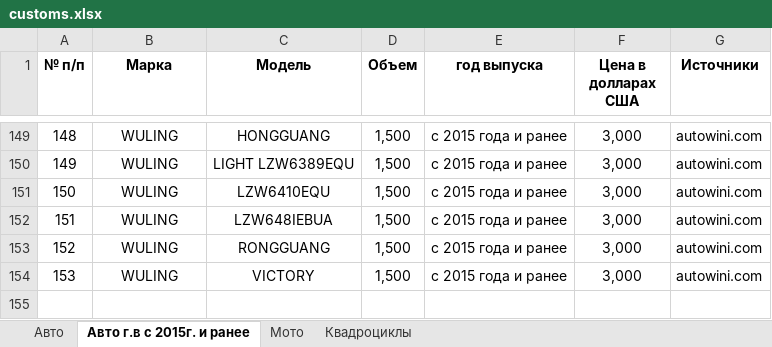
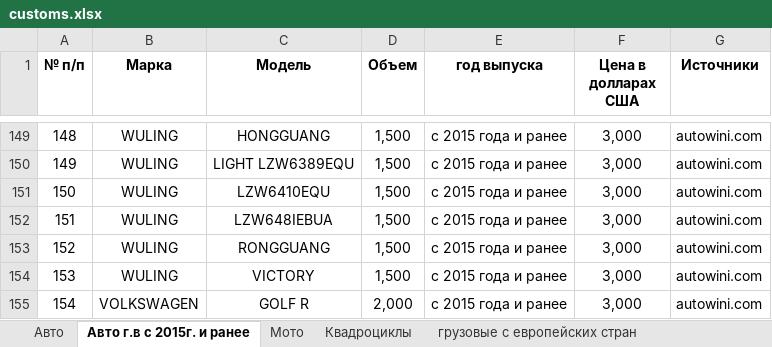
Before and after one commit to Nurperzent7/luxmotors-calc, an Excel workbook: public/customs.xlsx, sheet Авто г.в с 2015г. и ранее, drawn as a sheet; only a part is shown, gaps mark what is left out; values as stored, in another font and other column widths than the file's, no borders; the diff names each change by its address in the sheet, - before the commit and + after, or states it on an @@ line.

```diff
--- a/public/customs.xlsx (sheet Авто г.в с 2015г. и ранее)
+++ b/public/customs.xlsx (sheet Авто г.в с 2015г. и ранее)
+sheet tab: грузовые с европейских стран
+row 155: 154 | VOLKSWAGEN | GOLF R | 2,000 | с 2015 года и ранее | 3,000 | autowini.com
```
Also changed, not shown: sheet Авто, other sheet tabs, 1 other file.
